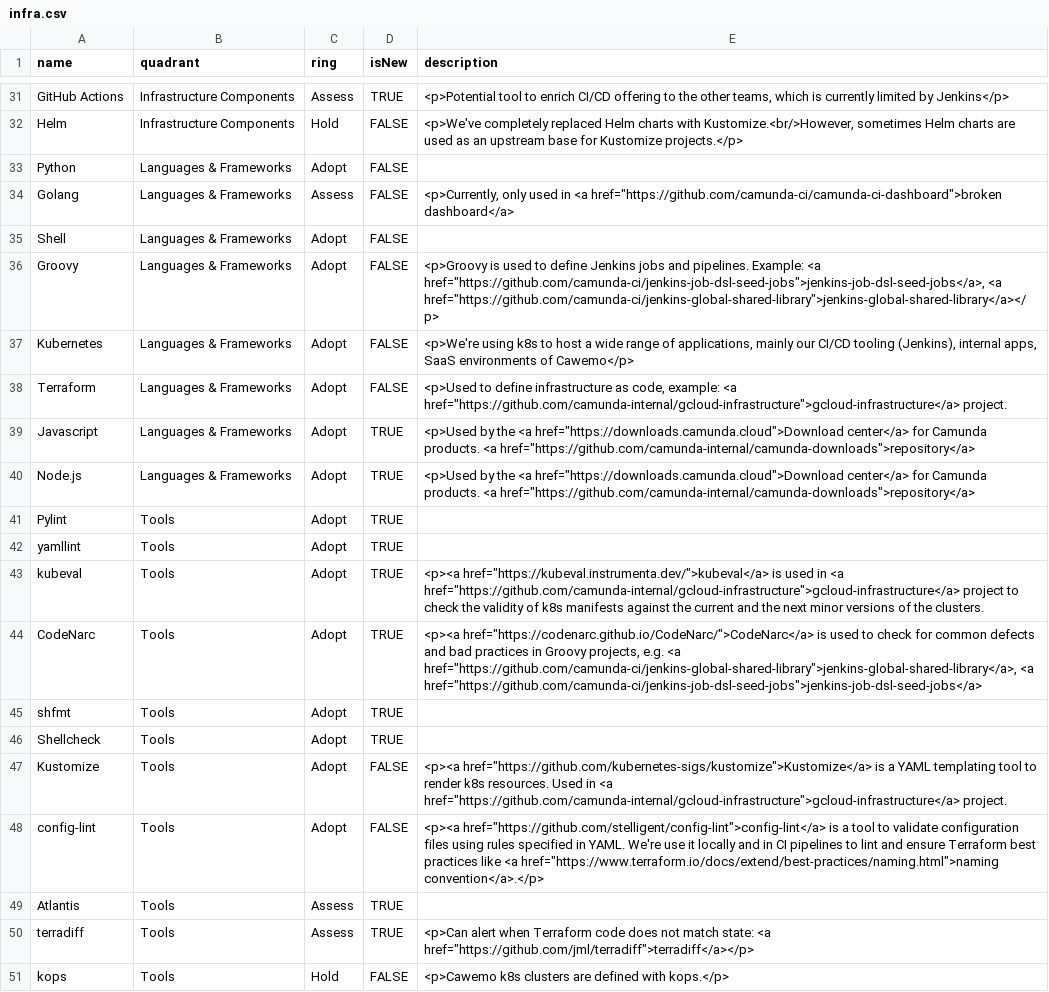
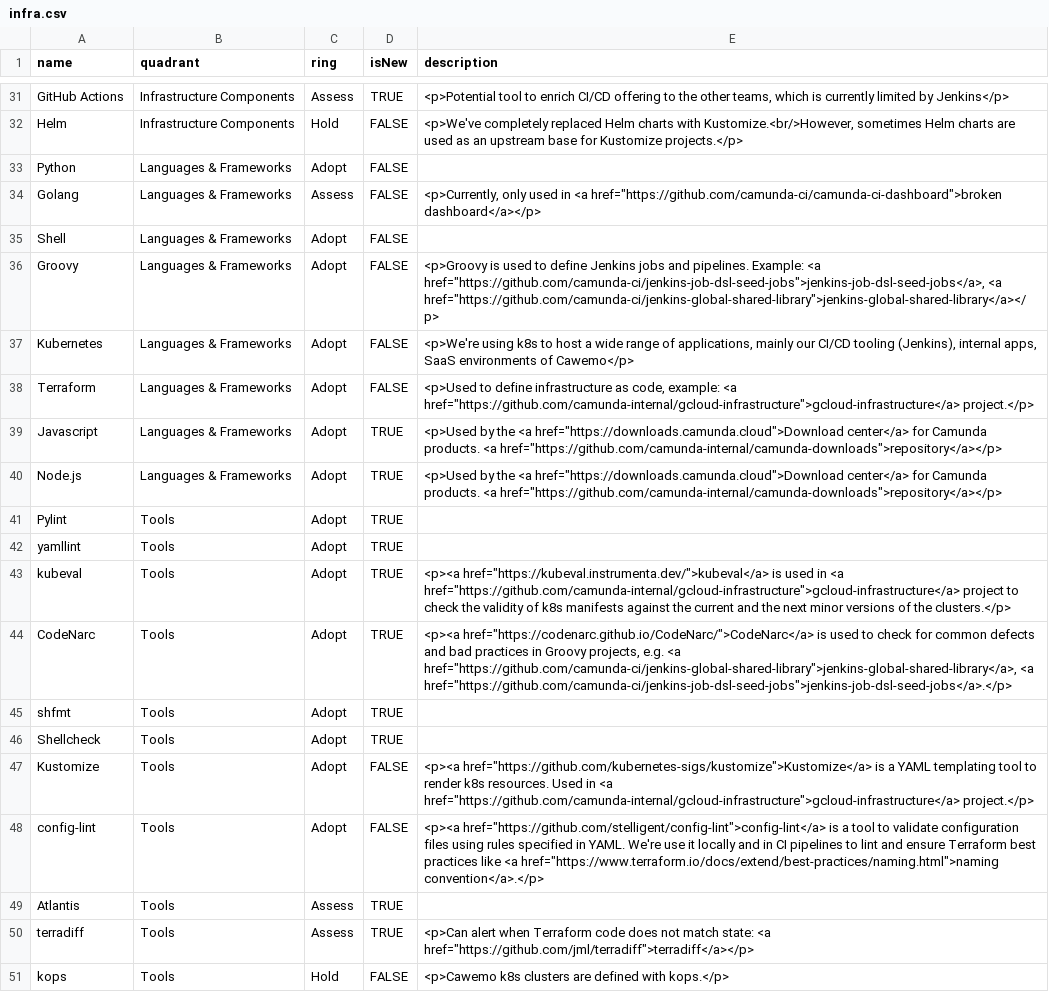
Before and after one commit to camunda/technology-radars, a CSV file: infra.csv, drawn as a sheet; only a part is shown, gaps mark what is left out.

Commit message:
fix(infra): add missing </p> tag

```diff
--- a/infra.csv
+++ b/infra.csv
@@ -33,3 +33,3 @@ Helm,Infrastructure Components,Hold,FALSE,"<p>We've completely replaced Helm cha
 Python,Languages & Frameworks,Adopt,FALSE,
-Golang,Languages & Frameworks,Assess,FALSE,"<p>Currently, only used in <a href=""https://github.com/camunda-ci/camunda-ci-dashboard"">broken dashboard</a>"
+Golang,Languages & Frameworks,Assess,FALSE,"<p>Currently, only used in <a href=""https://github.com/camunda-ci/camunda-ci-dashboard"">broken dashboard</a></p>"
 Shell,Languages & Frameworks,Adopt,FALSE,
@@ -37,12 +37,12 @@ Groovy,Languages & Frameworks,Adopt,FALSE,"<p>Groovy is used to define Jenkins j
 Kubernetes,Languages & Frameworks,Adopt,FALSE,"<p>We're using k8s to host a wide range of applications, mainly our CI/CD tooling (Jenkins), internal apps, SaaS environments of Cawemo</p>"
-Terraform,Languages & Frameworks,Adopt,FALSE,"<p>Used to define infrastructure as code, example: <a href=""https://github.com/camunda-internal/gcloud-infrastructure"">gcloud-infrastructure</a> project."
-Javascript,Languages & Frameworks,Adopt,TRUE,"<p>Used by the <a href=""https://downloads.camunda.cloud"">Download center</a> for Camunda products. <a href=""https://github.com/camunda-internal/camunda-downloads"">repository</a>"
-Node.js,Languages & Frameworks,Adopt,TRUE,"<p>Used by the <a href=""https://downloads.camunda.cloud"">Download center</a> for Camunda products. <a href=""https://github.com/camunda-internal/camunda-downloads"">repository</a>"
+Terraform,Languages & Frameworks,Adopt,FALSE,"<p>Used to define infrastructure as code, example: <a href=""https://github.com/camunda-internal/gcloud-infrastructure"">gcloud-infrastructure</a> project.</p>"
+Javascript,Languages & Frameworks,Adopt,TRUE,"<p>Used by the <a href=""https://downloads.camunda.cloud"">Download center</a> for Camunda products. <a href=""https://github.com/camunda-internal/camunda-downloads"">repository</a></p>"
+Node.js,Languages & Frameworks,Adopt,TRUE,"<p>Used by the <a href=""https://downloads.camunda.cloud"">Download center</a> for Camunda products. <a href=""https://github.com/camunda-internal/camunda-downloads"">repository</a></p>"
 Pylint,Tools,Adopt,TRUE,
 yamllint,Tools,Adopt,TRUE,
-kubeval,Tools,Adopt,TRUE,"<p><a href=""https://kubeval.instrumenta.dev/"">kubeval</a> is used in <a href=""https://github.com/camunda-internal/gcloud-infrastructure"">gcloud-infrastructure</a> project to check the validity of k8s manifests against the current and the next minor versions of the clusters."
-CodeNarc,Tools,Adopt,TRUE,"<p><a href=""https://codenarc.github.io/CodeNarc/"">CodeNarc</a> is used to check for common defects and bad practices in Groovy projects, e.g. <a href=""https://github.com/camunda-ci/jenkins-global-shared-library"">jenkins-global-shared-library</a>, <a href=""https://github.com/camunda-ci/jenkins-job-dsl-seed-jobs"">jenkins-job-dsl-seed-jobs</a>"
+kubeval,Tools,Adopt,TRUE,"<p><a href=""https://kubeval.instrumenta.dev/"">kubeval</a> is used in <a href=""https://github.com/camunda-internal/gcloud-infrastructure"">gcloud-infrastructure</a> project to check the validity of k8s manifests against the current and the next minor versions of the clusters.</p>"
+CodeNarc,Tools,Adopt,TRUE,"<p><a href=""https://codenarc.github.io/CodeNarc/"">CodeNarc</a> is used to check for common defects and bad practices in Groovy projects, e.g. <a href=""https://github.com/camunda-ci/jenkins-global-shared-library"">jenkins-global-shared-library</a>, <a href=""https://github.com/camunda-ci/jenkins-job-dsl-seed-jobs"">jenkins-job-dsl-seed-jobs</a>.</p>"
 shfmt,Tools,Adopt,TRUE,
 Shellcheck,Tools,Adopt,TRUE,
-Kustomize,Tools,Adopt,FALSE,"<p><a href=""https://github.com/kubernetes-sigs/kustomize"">Kustomize</a> is a YAML templating tool to render k8s resources. Used in <a href=""https://github.com/camunda-internal/gcloud-infrastructure"">gcloud-infrastructure</a> project."
+Kustomize,Tools,Adopt,FALSE,"<p><a href=""https://github.com/kubernetes-sigs/kustomize"">Kustomize</a> is a YAML templating tool to render k8s resources. Used in <a href=""https://github.com/camunda-internal/gcloud-infrastructure"">gcloud-infrastructure</a> project.</p>"
 config-lint,Tools,Adopt,FALSE,"<p><a href=""https://github.com/stelligent/config-lint"">config-lint</a> is a tool to validate configuration files using rules specified in YAML. We're use it locally and in CI pipelines to lint and ensure Terraform best practices like <a href=""https://www.terraform.io/docs/extend/best-practices/naming.html"">naming convention</a>.</p>"
```
